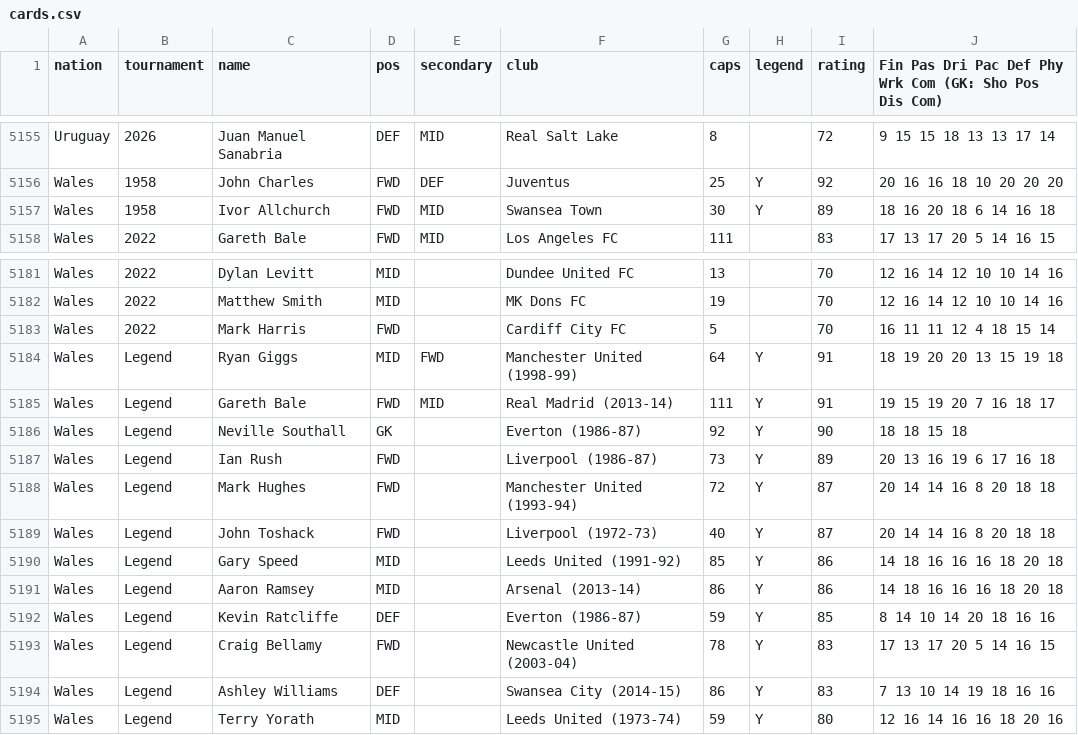
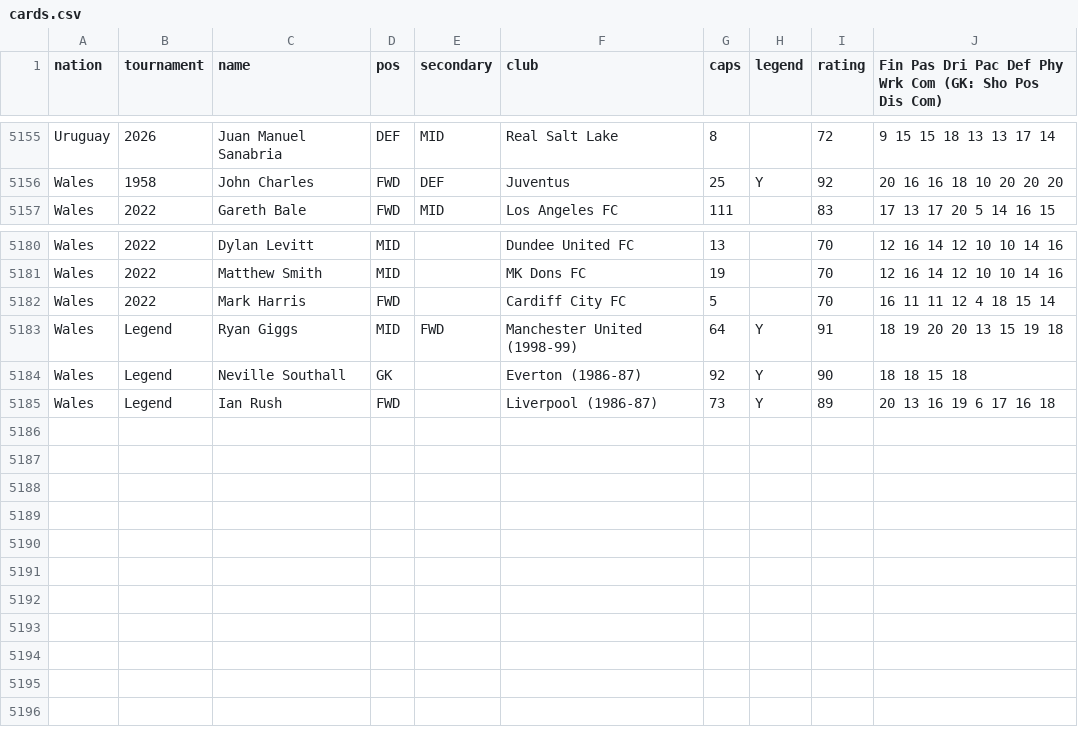
Before and after one commit to dgent86/games, a CSV file: tools/world-cup-fiver/cards.csv, drawn as a sheet; only a part is shown, gaps mark what is left out; the diff names each change by its address in the sheet, - before the commit and + after, or states it on an @@ line.

```diff
--- a/tools/world-cup-fiver/cards.csv
+++ b/tools/world-cup-fiver/cards.csv
-row 5157: Wales | 1958 | Ivor Allchurch | FWD | MID | Swansea Town | 30 | Y | 89 | 18 16 20 18 6 14 16 18
-row 5185: Wales | Legend | Gareth Bale | FWD | MID | Real Madrid (2013-14) | 111 | Y | 91 | 19 15 19 20 7 16 18 17
-row 5188: Wales | Legend | Mark Hughes | FWD |  | Manchester United (1993-94) | 72 | Y | 87 | 20 14 14 16 8 20 18 18
-row 5189: Wales | Legend | John Toshack | FWD |  | Liverpool (1972-73) | 40 | Y | 87 | 20 14 14 16 8 20 18 18
-row 5190: Wales | Legend | Gary Speed | MID |  | Leeds United (1991-92) | 85 | Y | 86 | 14 18 16 16 16 18 20 18
-row 5191: Wales | Legend | Aaron Ramsey | MID |  | Arsenal (2013-14) | 86 | Y | 86 | 14 18 16 16 16 18 20 18
-row 5192: Wales | Legend | Kevin Ratcliffe | DEF |  | Everton (1986-87) | 59 | Y | 85 | 8 14 10 14 20 18 16 16
-row 5193: Wales | Legend | Craig Bellamy | FWD |  | Newcastle United (2003-04) | 78 | Y | 83 | 17 13 17 20 5 14 16 15
-row 5194: Wales | Legend | Ashley Williams | DEF |  | Swansea City (2014-15) | 86 | Y | 83 | 7 13 10 14 19 18 16 16
-row 5195: Wales | Legend | Terry Yorath | MID |  | Leeds United (1973-74) | 59 | Y | 80 | 12 16 14 16 16 18 20 16
```
Also changed, not shown: 3 other files.
